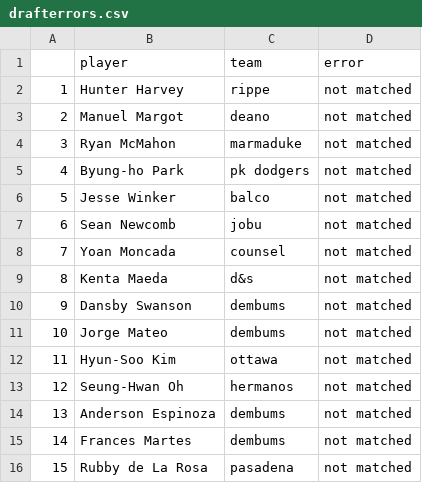
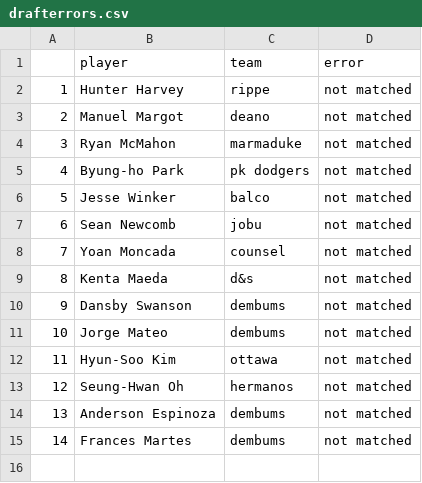
Before and after one commit to seanwllms/fantasy2016, a CSV file: drafterrors.csv, drawn as a sheet.

```diff
--- a/drafterrors.csv
+++ b/drafterrors.csv
@@ -15,2 +15 @@
 "14","Frances Martes","dembums","not matched"
-"15","Rubby de La Rosa","pasadena","not matched"
```
Also changed, not shown: bestremaining.csv, draftpicks.csv, 4 other files.
